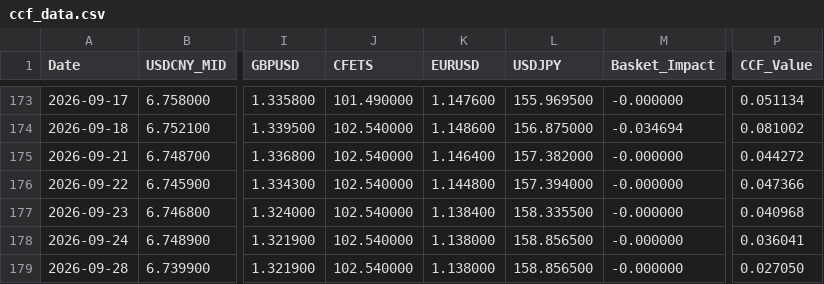
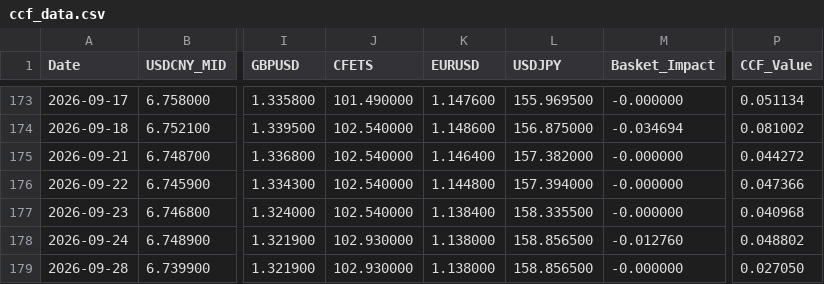
Before and after one commit to MlittleFriend/LittleHelper4CCF, a CSV file: ccf_data.csv, drawn as a sheet; only a part is shown, gaps mark what is left out; the diff names each change by its address in the sheet, - before the commit and + after, or states it on an @@ line.

```diff
--- a/ccf_data.csv
+++ b/ccf_data.csv
-J178:J179 (CFETS): 102.540000
+J178:J179 (CFETS): 102.930000
-M178 (Basket_Impact): -0.000000
+M178 (Basket_Impact): -0.012760
-P178 (CCF_Value): 0.036041
+P178 (CCF_Value): 0.048802
```
